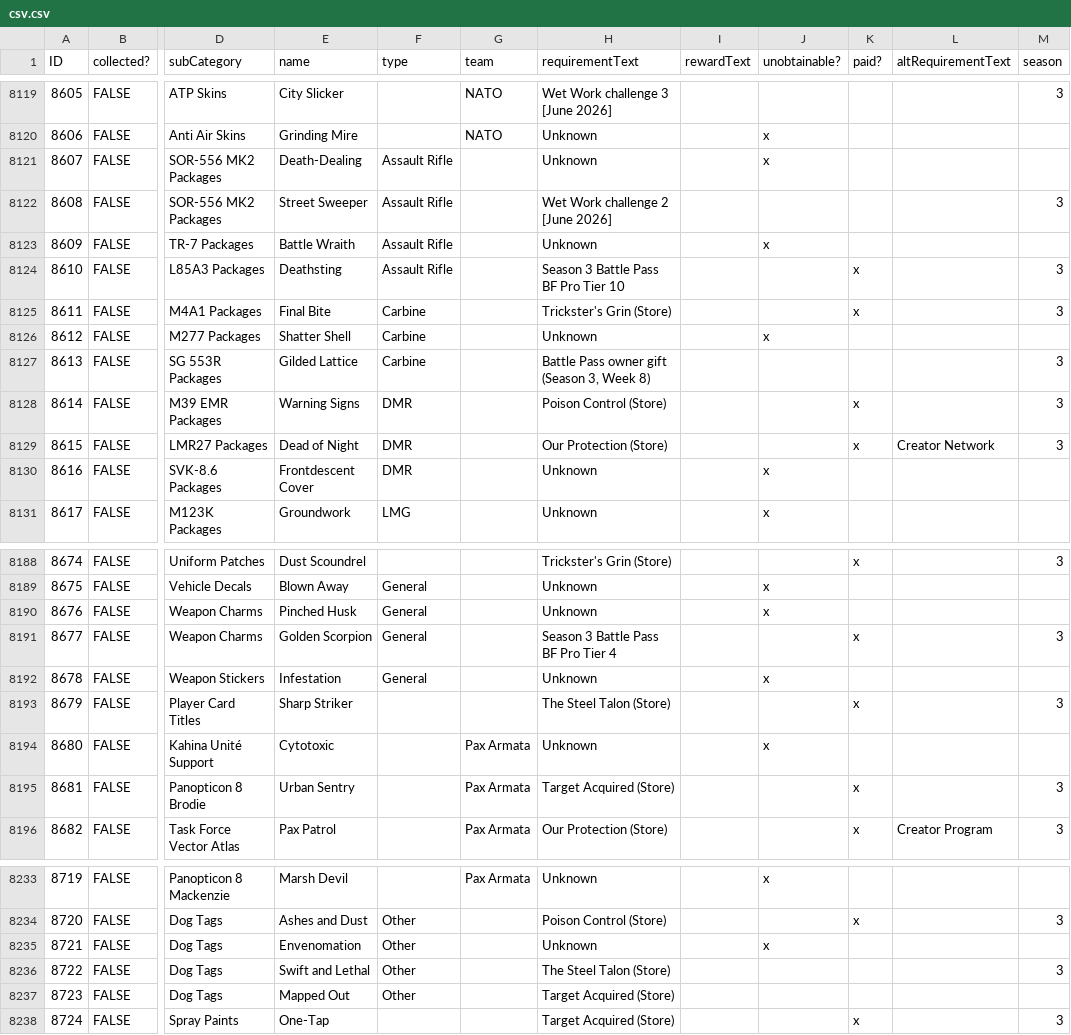
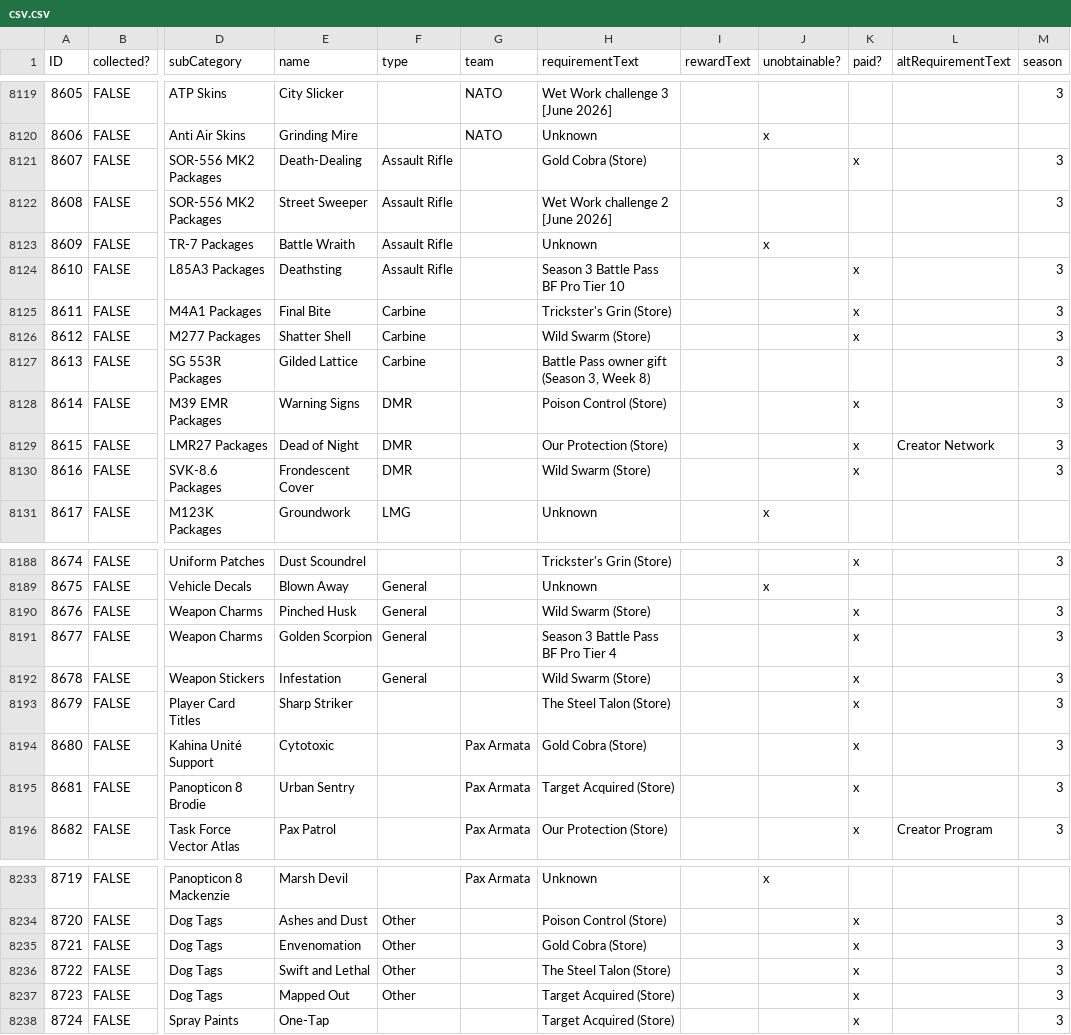
Before and after one commit to Tecfan/BF6, a CSV file: csv.csv, drawn as a sheet; only a part is shown, gaps mark what is left out; the diff covers the shown part only; the diff names each change by its address in the sheet, - before the commit and + after, or states it on an @@ line.

```diff
--- a/csv.csv
+++ b/csv.csv
-H8121 (requirementText): Unknown
+H8121 (requirementText): Gold Cobra (Store)
-J8121 (unobtainable?): x
+J8121 (unobtainable?): (empty)
-K8121 (paid?): (empty)
+K8121 (paid?): x
-M8121 (season): (empty)
+M8121 (season): 3
-H8126 (requirementText): Unknown
+H8126 (requirementText): Wild Swarm (Store)
-J8126 (unobtainable?): x
+J8126 (unobtainable?): (empty)
-K8126 (paid?): (empty)
+K8126 (paid?): x
-M8126 (season): (empty)
+M8126 (season): 3
-E8130 (name): Frontdescent Cover
+E8130 (name): Frondescent Cover
-H8130 (requirementText): Unknown
+H8130 (requirementText): Wild Swarm (Store)
-J8130 (unobtainable?): x
+J8130 (unobtainable?): (empty)
-K8130 (paid?): (empty)
+K8130 (paid?): x
-M8130 (season): (empty)
+M8130 (season): 3
-H8190 (requirementText): Unknown
+H8190 (requirementText): Wild Swarm (Store)
-J8190 (unobtainable?): x
+J8190 (unobtainable?): (empty)
-K8190 (paid?): (empty)
+K8190 (paid?): x
-M8190 (season): (empty)
+M8190 (season): 3
-H8192 (requirementText): Unknown
+H8192 (requirementText): Wild Swarm (Store)
-J8192 (unobtainable?): x
+J8192 (unobtainable?): (empty)
-K8192 (paid?): (empty)
+K8192 (paid?): x
-M8192 (season): (empty)
+M8192 (season): 3
-H8194 (requirementText): Unknown
+H8194 (requirementText): Gold Cobra (Store)
-J8194 (unobtainable?): x
+J8194 (unobtainable?): (empty)
-K8194 (paid?): (empty)
+K8194 (paid?): x
-M8194 (season): (empty)
+M8194 (season): 3
-H8235 (requirementText): Unknown
+H8235 (requirementText): Gold Cobra (Store)
-J8235 (unobtainable?): x
+J8235 (unobtainable?): (empty)
-K8235:K8237 (paid?): (empty)
+K8235:K8237 (paid?): x
-M8235 (season): (empty)
+M8235 (season): 3
-M8237 (season): (empty)
+M8237 (season): 3
```
Also changed, not shown: 2 added rows and 67 edited cells elsewhere in this file.
